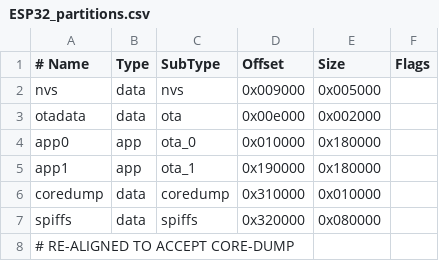
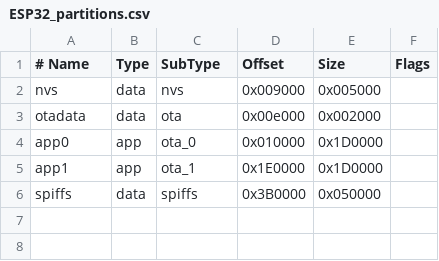
Before and after one commit to noman1228/ESPixelStick, a CSV file: ESP32_partitions.csv, drawn as a sheet; removed rows and columns are numbered as before the commit, all else as after; the diff names each change by its address in the sheet, - before the commit and + after, or states it on an @@ line.

```diff
--- a/ESP32_partitions.csv
+++ b/ESP32_partitions.csv
-E4:E5 (Size): 0x180000
+E4:E5 (Size): 0x1D0000
-D5 (Offset): 0x190000
+D5 (Offset): 0x1E0000
-row 6: coredump | data | coredump | 0x310000 | 0x010000
-D6 (Offset): 0x320000
+D6 (Offset): 0x3B0000
-E6 (Size): 0x080000
+E6 (Size): 0x050000
-row 8: # RE-ALIGNED TO ACCEPT CORE-DUMP
```
Also changed, not shown: 38 other files.
